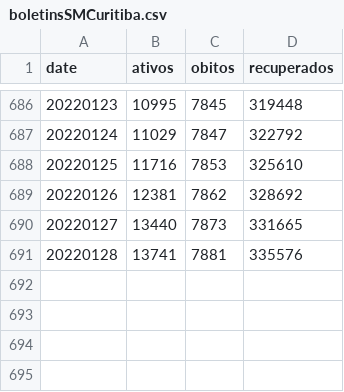
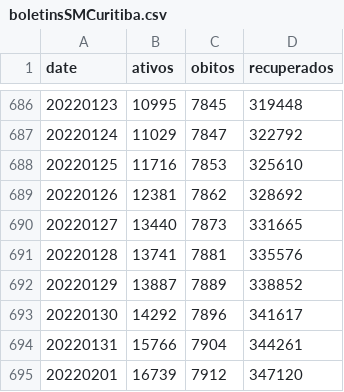
Before and after one commit to eliaskrainski/covid19misc, a CSV file: covid19time/data/boletinsSMCuritiba.csv, drawn as a sheet; only a part is shown, gaps mark what is left out; the diff names each change by its address in the sheet, - before the commit and + after, or states it on an @@ line.

Commit message:
update cwb boletins

```diff
--- a/covid19time/data/boletinsSMCuritiba.csv
+++ b/covid19time/data/boletinsSMCuritiba.csv
+row 692: 20220129 | 13887 | 7889 | 338852
+row 693: 20220130 | 14292 | 7896 | 341617
+row 694: 20220131 | 15766 | 7904 | 344261
+row 695: 20220201 | 16739 | 7912 | 347120
```
Also changed, not shown: data/boletinsSMCuritiba.csv.
